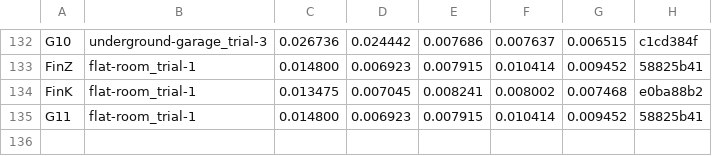
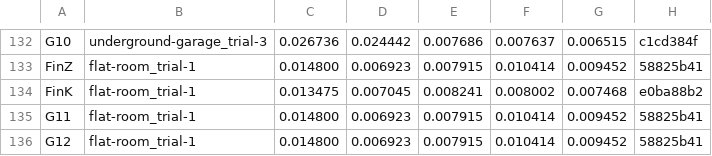
Before and after one commit to rsasaki0109/lidar_slam_ros2, a CSV file: bench_report/data/phase1_global/mapshd_front.csv, drawn as a sheet; only a part is shown, gaps mark what is left out.

```diff
--- a/bench_report/data/phase1_global/mapshd_front.csv
+++ b/bench_report/data/phase1_global/mapshd_front.csv
@@ -135 +135,2 @@ FinK,flat-room_trial-1,0.013475,0.007045,0.008241,0.008002,0.007468,e0ba88b2
 G11,flat-room_trial-1,0.014800,0.006923,0.007915,0.010414,0.009452,58825b41
+G12,flat-room_trial-1,0.014800,0.006923,0.007915,0.010414,0.009452,58825b41
```
Also changed, not shown: bench_report/data/grandtour/runs.csv, bench_report/data/phase1_global/koide_front.csv, 22 other files.
